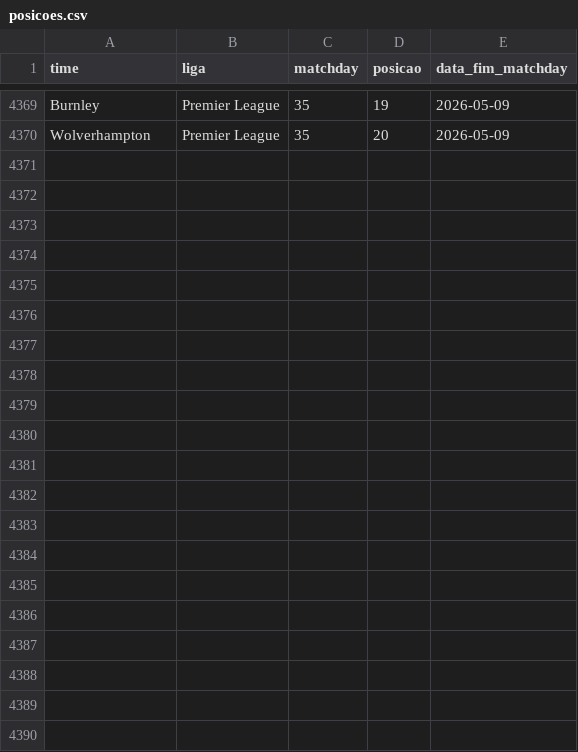
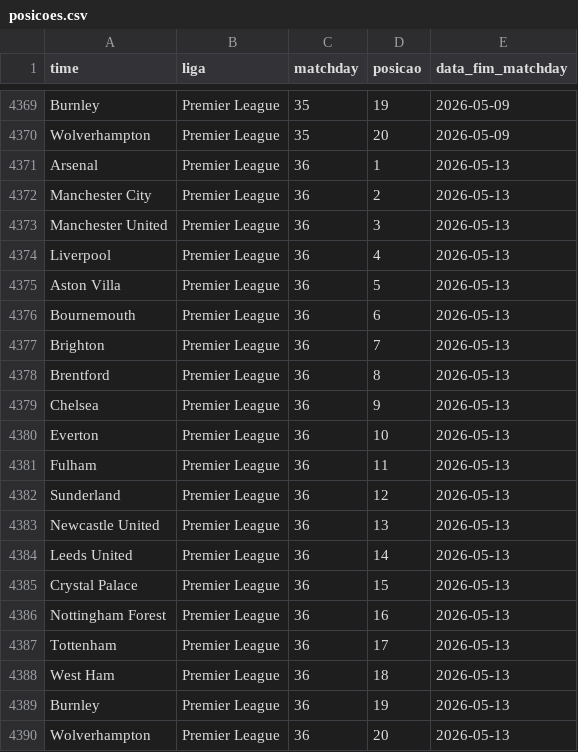
Before and after one commit to AlexTorres10/bbi-placares, a CSV file: data/posicoes.csv, drawn as a sheet; only a part is shown, gaps mark what is left out.

Commit message:
Placar — Manchester City 3-0 Crystal Palace (2026-05-13)

```diff
--- a/data/posicoes.csv
+++ b/data/posicoes.csv
@@ -4370 +4370,21 @@ Burnley,Premier League,35,19,2026-05-09
 Wolverhampton,Premier League,35,20,2026-05-09
+Arsenal,Premier League,36,1,2026-05-13
+Manchester City,Premier League,36,2,2026-05-13
+Manchester United,Premier League,36,3,2026-05-13
+Liverpool,Premier League,36,4,2026-05-13
+Aston Villa,Premier League,36,5,2026-05-13
+Bournemouth,Premier League,36,6,2026-05-13
+Brighton,Premier League,36,7,2026-05-13
+Brentford,Premier League,36,8,2026-05-13
+Chelsea,Premier League,36,9,2026-05-13
+Everton,Premier League,36,10,2026-05-13
+Fulham,Premier League,36,11,2026-05-13
+Sunderland,Premier League,36,12,2026-05-13
+Newcastle United,Premier League,36,13,2026-05-13
+Leeds United,Premier League,36,14,2026-05-13
+Crystal Palace,Premier League,36,15,2026-05-13
+Nottingham Forest,Premier League,36,16,2026-05-13
+Tottenham,Premier League,36,17,2026-05-13
+West Ham,Premier League,36,18,2026-05-13
+Burnley,Premier League,36,19,2026-05-13
+Wolverhampton,Premier League,36,20,2026-05-13
```
Also changed, not shown: data/historico.csv, 1 other file.
